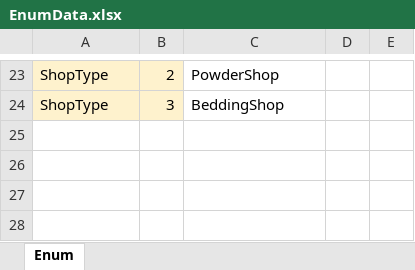
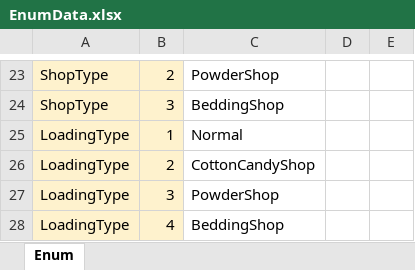
Before and after one commit to Lunaria-Project/lunaria-data, an Excel workbook: excel/EnumData.xlsx, sheet Enum, drawn as a sheet; only a part is shown, gaps mark what is left out; values as stored, in another font and other column widths than the file's, no borders; the diff names each change by its address in the sheet, - before the commit and + after, or states it on an @@ line.

```diff
--- a/excel/EnumData.xlsx (sheet Enum)
+++ b/excel/EnumData.xlsx (sheet Enum)
+row 25: LoadingType | 1 | Normal
+row 26: LoadingType | 2 | CottonCandyShop
+row 27: LoadingType | 3 | PowderShop
+row 28: LoadingType | 4 | BeddingShop
```
Also changed, not shown: excel/LoadingData.xlsx.
